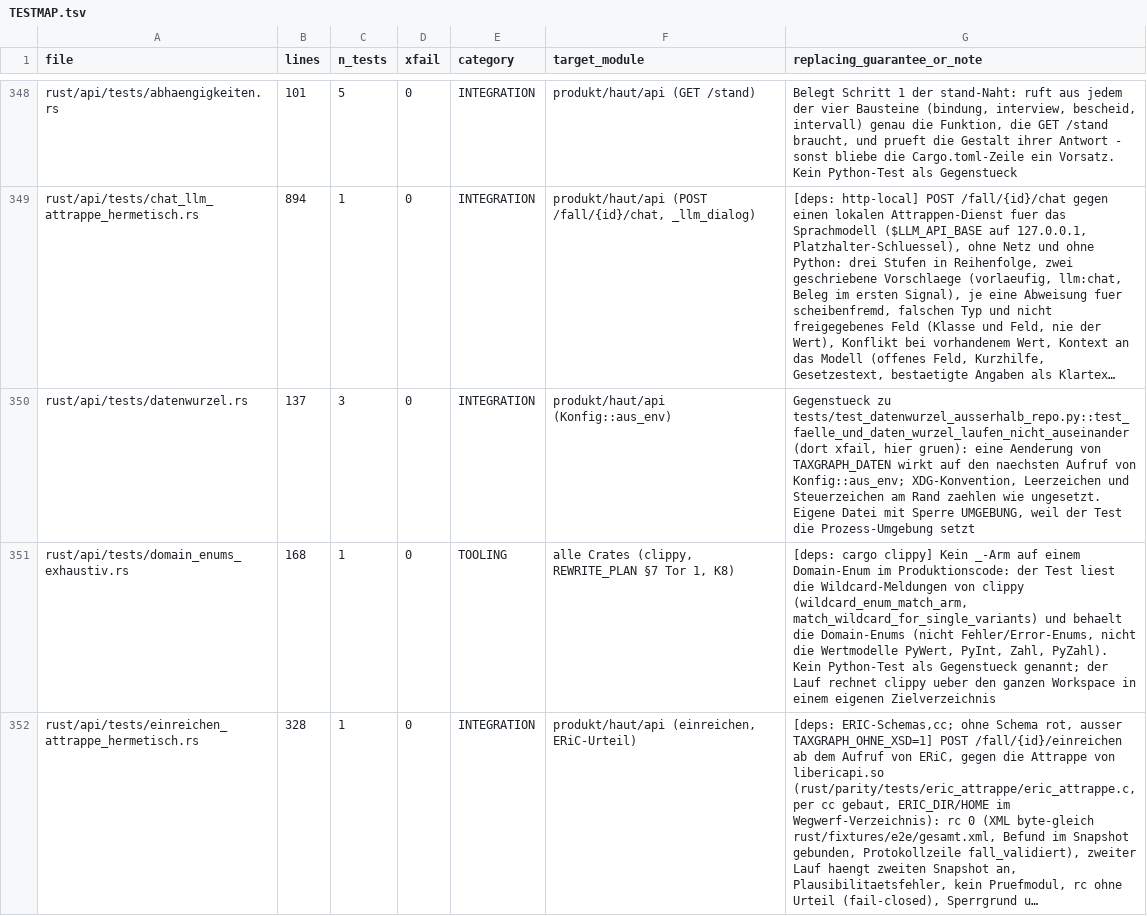
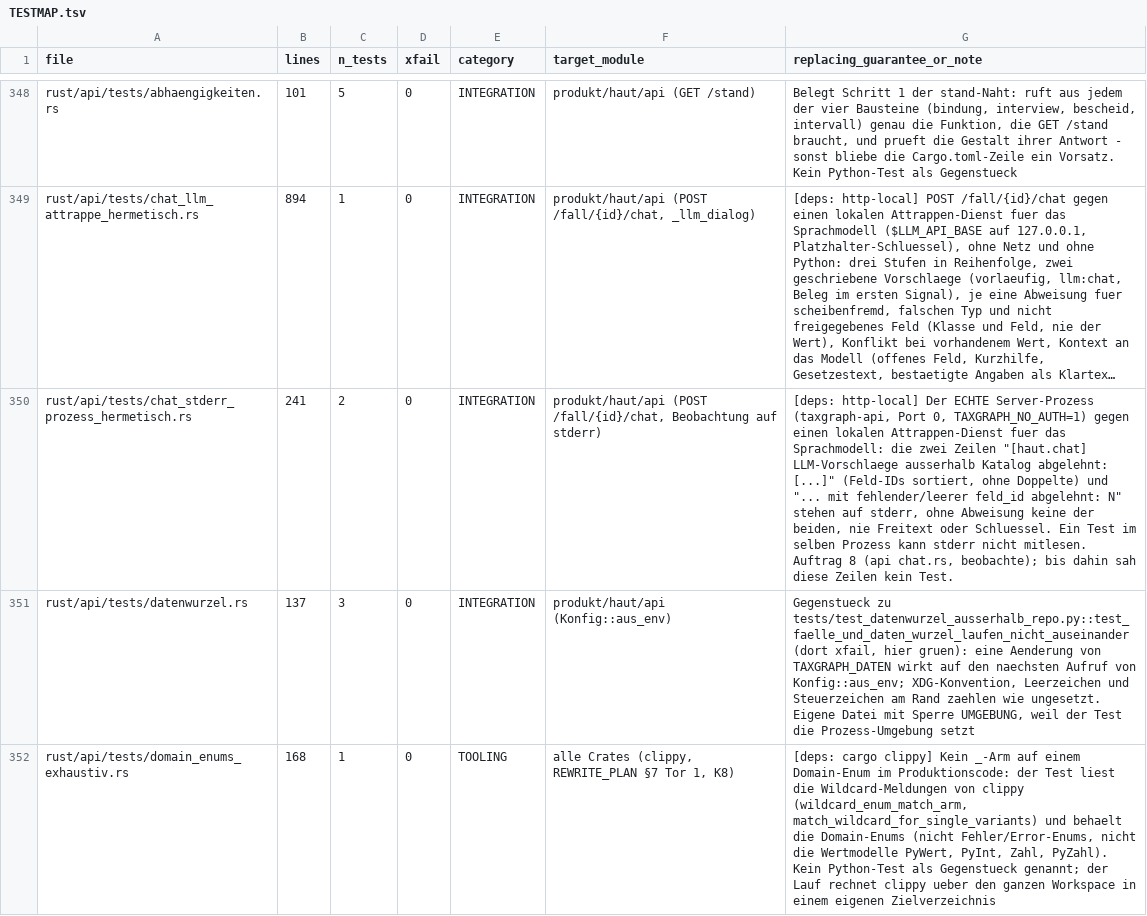
Before and after one commit to juliuswiener/taxgraph, a TSV file: rust/TESTMAP.tsv, drawn as a sheet; only a part is shown, gaps mark what is left out; the shorter side is filled out with more unchanged rows; long unchanged cells end in …; the diff names each change by its address in the sheet, - before the commit and + after, or states it on an @@ line.

Commit message:
test(api): chat im echten Server-Prozess, Beobachtung auf stderr (D020, D022, K021; Auftrag 8)

```diff
--- a/rust/TESTMAP.tsv
+++ b/rust/TESTMAP.tsv
+row 350: rust/api/tests/chat_stderr_prozess_hermetisch.rs | 241 | 2 | 0 | INTEGRATION | produkt/haut/api (POST /fall/{id}/chat, Beobachtung auf stderr) | [deps: http-local] Der ECHTE Server-Prozess (taxgraph-api, Port 0, TAXGRAPH_NO_AUTH=1) gegen einen lokalen Attrappen-Dienst fuer das Sprachmodell: die zwei Zeilen "[haut.chat] LLM-Vorschlaege ausserhalb Katalog abgelehnt: [...]" (Feld-IDs sortiert, ohne Doppelte) und "... mit fehlender/leerer feld_id abgelehnt: N" stehen auf stderr, ohne Abweisung keine der beiden, nie Freitext oder Schluessel. Ein Test im selben Prozess kann stderr nicht mitlesen. Auftrag 8 (api chat.rs, beobachte); bis dahin sah diese Zeilen kein Test.
```
Also changed, not shown: 1 other file.
